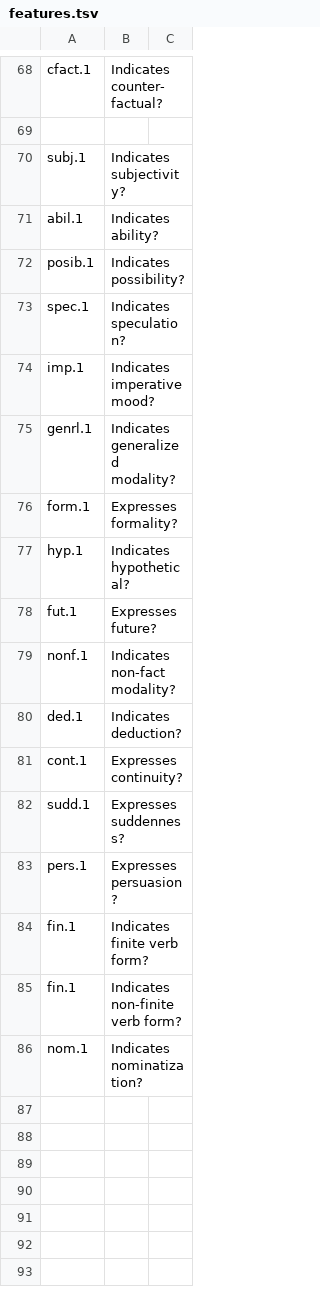
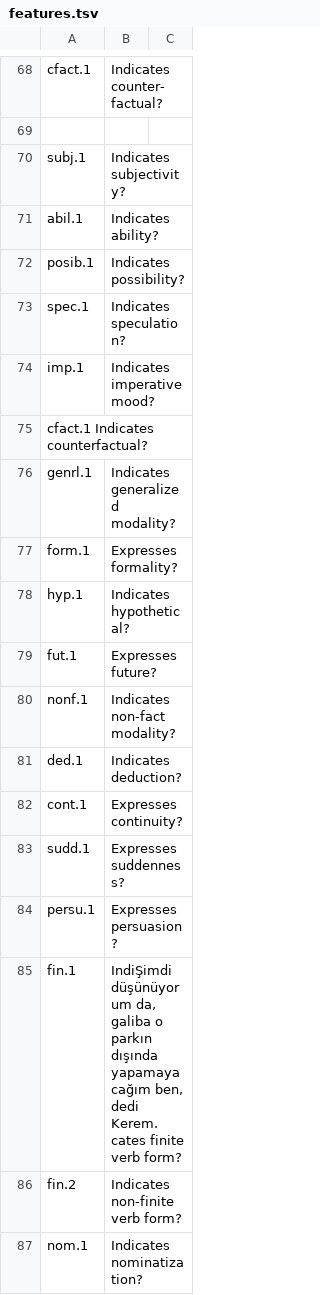
Before and after one commit to ftyers/panmorph, a TSV file: features/features.tsv, drawn as a sheet; only a part is shown, gaps mark what is left out.

```diff
--- a/features/features.tsv
+++ b/features/features.tsv
@@ -74,2 +74,3 @@ spec.1      	Indicates speculation?
 imp.1       	Indicates imperative mood?
+cfact.1     Indicates counterfactual?
 genrl.1     	Indicates generalized modality?
@@ -82,5 +83,5 @@ cont.1      	Expresses continuity?
 sudd.1      	Expresses suddenness?
-pers.1      	Expresses persuasion?
-fin.1       	Indicates finite verb form?
-fin.1       	Indicates non-finite verb form?
+persu.1      	Expresses persuasion?
+fin.1       	IndiŞimdi düşünüyorum da, galiba o parkın dışında yapamayacağım ben, dedi Kerem.cates finite verb form?
+fin.2       	Indicates non-finite verb form?
 nom.1       	Indicates nominatization?
```
Also changed, not shown: 2 other files.
